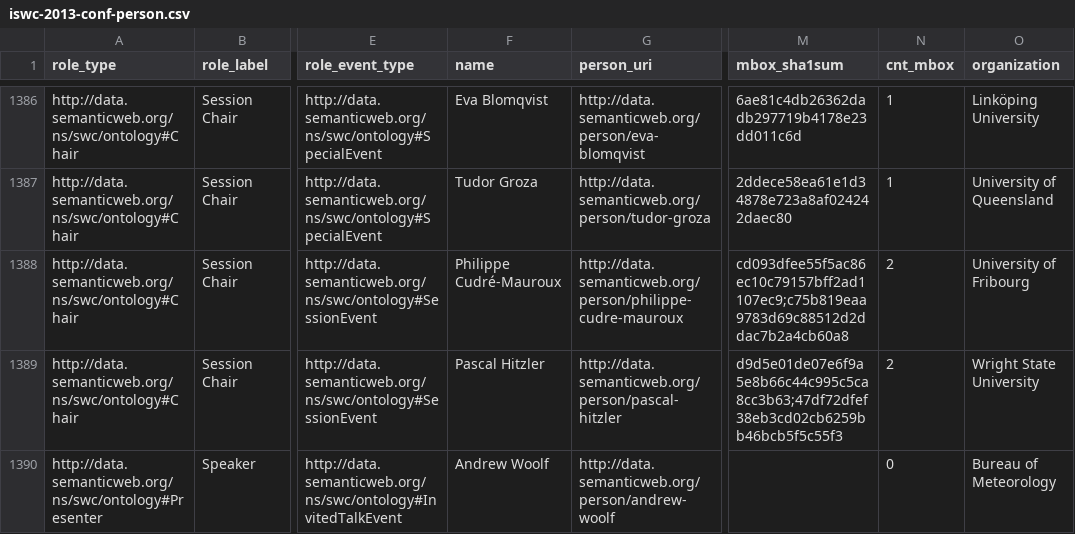
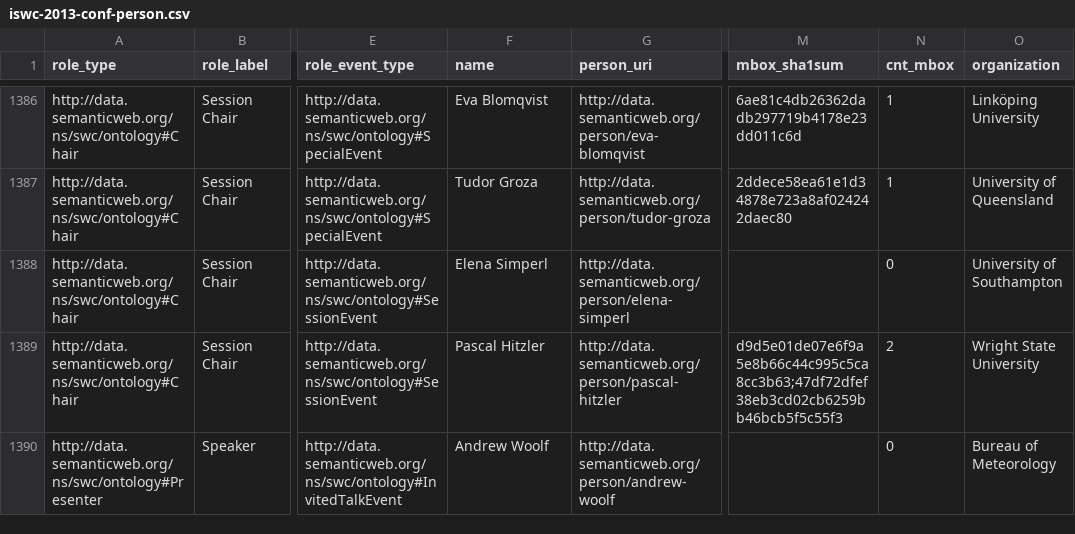
Before and after one commit to lidingpku/iswc-archive, a CSV file: data/www/iswc-2013-conf-person.csv, drawn as a sheet; only a part is shown, gaps mark what is left out; the diff names each change by its address in the sheet, - before the commit and + after, or states it on an @@ line.

Commit message:
update paper "Introducing Statistical Design of Experiments to SPARQL Endpoint Evaluation"

```diff
--- a/data/www/iswc-2013-conf-person.csv
+++ b/data/www/iswc-2013-conf-person.csv
-F1388 (name): Philippe Cudré-Mauroux
+F1388 (name): Elena Simperl
-G1388 (person_uri): http://data.semanticweb.org/person/philippe-cudre-mauroux
+G1388 (person_uri): http://data.semanticweb.org/person/elena-simperl
-M1388 (mbox_sha1sum): cd093dfee55f5ac86ec10c79157bff2ad1107ec9;c75b819eaa9783d69c88512d2ddac7b2a4cb60a8
+M1388 (mbox_sha1sum): (empty)
-N1388 (cnt_mbox): 2
+N1388 (cnt_mbox): 0
-O1388 (organization): University of Fribourg
+O1388 (organization): University of Southampton
```
Also changed, not shown: data/www/iswc-2013-conf-event.csv, data/www/iswc-2013-index-person.csv, 14 other files.
